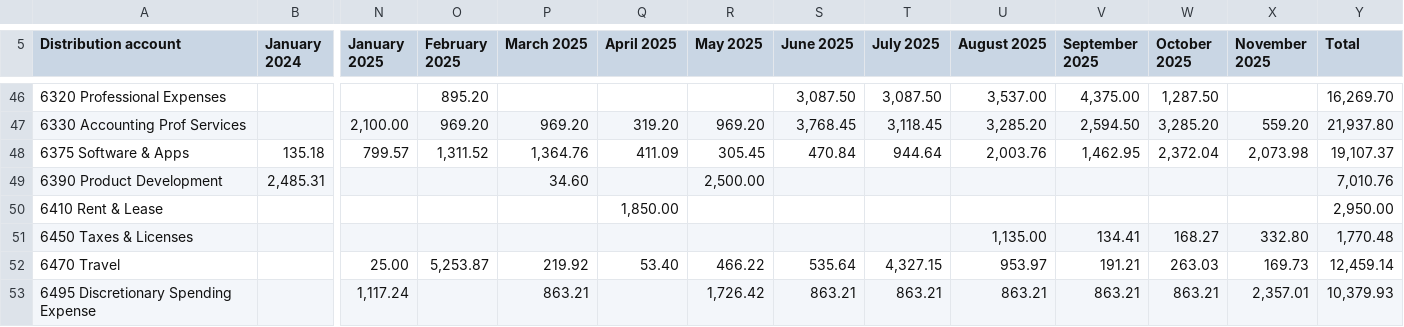
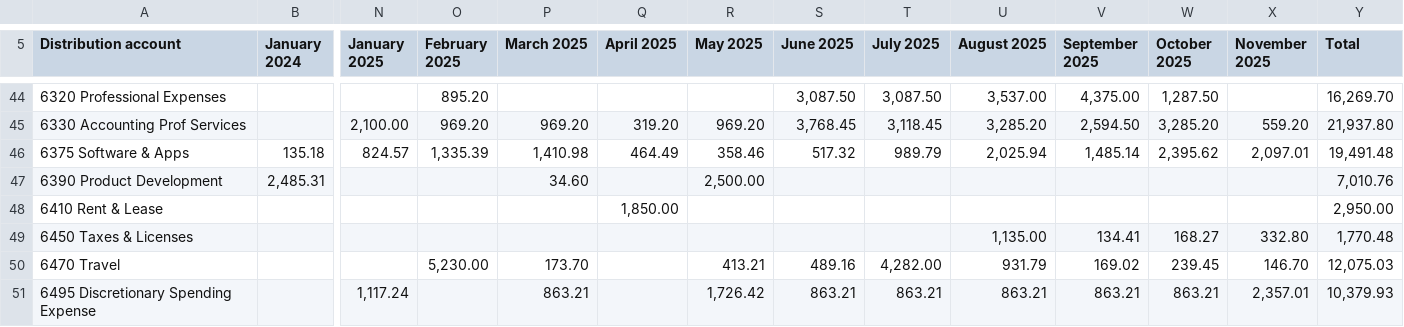
Before and after one commit to robertopablonoel/spicy-pnl, a CSV file: numbers-for-broker/output/pnl_step4.csv, drawn as a sheet; only a part is shown, gaps mark what is left out; addresses are those after the commit; the diff covers the shown part only; the diff names each change by its address in the sheet, - before the commit and + after, or states it on an @@ line.

```diff
--- a/numbers-for-broker/output/pnl_step4.csv
+++ b/numbers-for-broker/output/pnl_step4.csv
-N46 (January 2025): 799.57
+N46 (January 2025): 824.57
-O46 (February 2025): 1,311.52
+O46 (February 2025): 1,335.39
-P46 (March 2025): 1,364.76
+P46 (March 2025): 1,410.98
-Q46 (April 2025): 411.09
+Q46 (April 2025): 464.49
-R46 (May 2025): 305.45
+R46 (May 2025): 358.46
-S46 (June 2025): 470.84
+S46 (June 2025): 517.32
-T46 (July 2025): 944.64
+T46 (July 2025): 989.79
-U46 (August 2025): 2,003.76
+U46 (August 2025): 2,025.94
-V46 (September 2025): 1,462.95
+V46 (September 2025): 1,485.14
-W46 (October 2025): 2,372.04
+W46 (October 2025): 2,395.62
-X46 (November 2025): 2,073.98
+X46 (November 2025): 2,097.01
-Y46 (Total): 19,107.37
+Y46 (Total): 19,491.48
-N50 (January 2025): 25.00
+N50 (January 2025): (empty)
-O50 (February 2025): 5,253.87
+O50 (February 2025): 5,230.00
-P50 (March 2025): 219.92
+P50 (March 2025): 173.70
-Q50 (April 2025): 53.40
+Q50 (April 2025): (empty)
-R50 (May 2025): 466.22
+R50 (May 2025): 413.21
-S50 (June 2025): 535.64
+S50 (June 2025): 489.16
-T50 (July 2025): 4,327.15
+T50 (July 2025): 4,282.00
-U50 (August 2025): 953.97
+U50 (August 2025): 931.79
-V50 (September 2025): 191.21
+V50 (September 2025): 169.02
-W50 (October 2025): 263.03
+W50 (October 2025): 239.45
-X50 (November 2025): 169.73
+X50 (November 2025): 146.70
-Y50 (Total): 12,459.14
+Y50 (Total): 12,075.03
```
Also changed, not shown: 2 removed rows and 60 edited cells elsewhere in this file, numbers-for-broker/output/broker-package/3_final_pnl.csv, numbers-for-broker/output/pnl_step2.csv, 16 other files.
